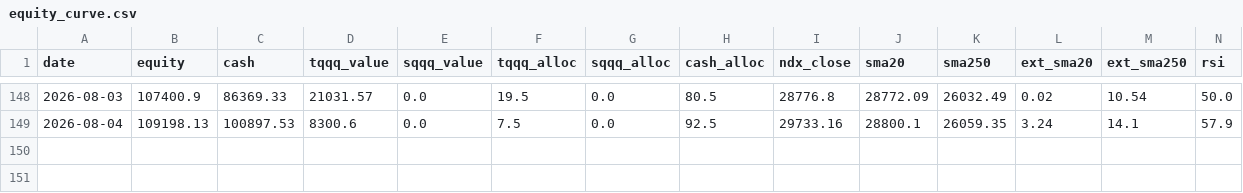
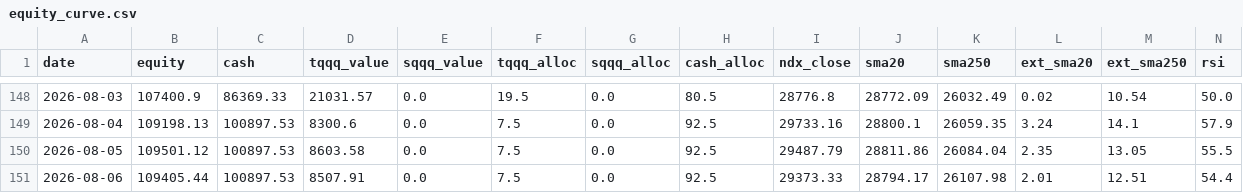
Before and after one commit to bentusk-BT/apex-trade-lab-v2, a CSV file: outputs/equity_curve.csv, drawn as a sheet; only a part is shown, gaps mark what is left out; rows hold the shown columns only; the diff names each change by its address in the sheet, - before the commit and + after, or states it on an @@ line.

```diff
--- a/outputs/equity_curve.csv
+++ b/outputs/equity_curve.csv
+row 150: 2026-08-05 | 109501.12 | 100897.53 | 8603.58 | 0.0 | 7.5 | 0.0 | 92.5 | 29487.79 | 28811.86 | 26084.04 | 2.35 | 13.05 | 55.5
+row 151: 2026-08-06 | 109405.44 | 100897.53 | 8507.91 | 0.0 | 7.5 | 0.0 | 92.5 | 29373.33 | 28794.17 | 26107.98 | 2.01 | 12.51 | 54.4
```
Also changed, not shown: outputs/cache/NDX_cache.csv, outputs/cache/QQQ_cache.csv, 7 other files.
